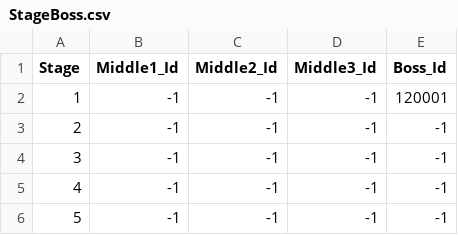
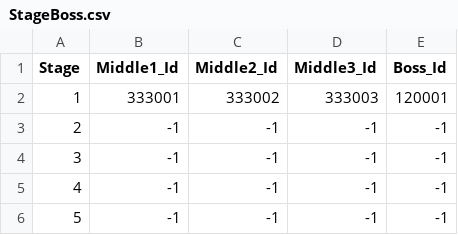
Before and after one commit to qkrkwl6666/TangTangHuru, a CSV file: Assets/08.DataTable/StageBoss.csv, drawn as a sheet; only a part is shown.

```diff
--- a/Assets/08.DataTable/StageBoss.csv
+++ b/Assets/08.DataTable/StageBoss.csv
@@ -1,3 +1,3 @@
 Stage,Middle1_Id,Middle2_Id,Middle3_Id,Boss_Id
-1,-1,-1,-1,120001
+1,333001,333002,333003,120001
 2,-1,-1,-1,-1
```
Also changed, not shown: 17 other files.
